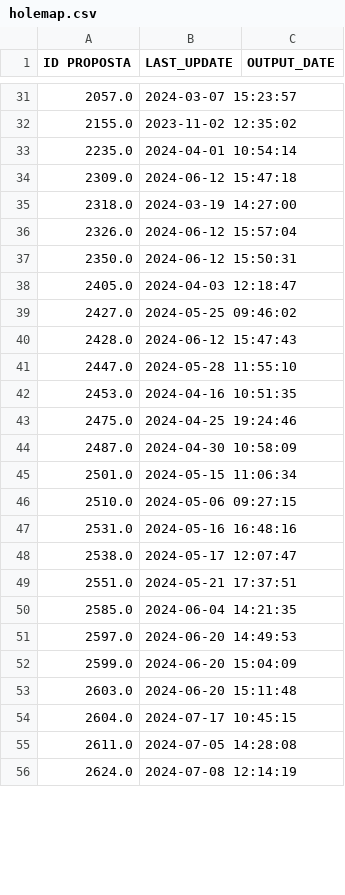
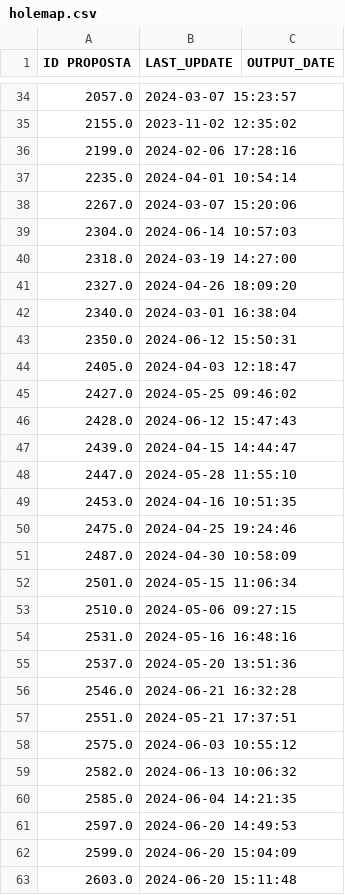
Before and after one commit to Kaua-Silva-Eshows/teste_dashboard_operacional, a CSV file: assets/csvs/holemap.csv, drawn as a sheet; only a part is shown, gaps mark what is left out; the shorter side is filled out with more unchanged rows; removed rows and columns are numbered as before the commit, all else as after; the diff covers the shown part only; the diff names each change by its address in the sheet, - before the commit and + after, or states it on an @@ line.

```diff
--- a/assets/csvs/holemap.csv
+++ b/assets/csvs/holemap.csv
+row 36: 2199.0 | 2024-02-06 17:28:16
-row 34: 2309.0 | 2024-06-12 15:47:18
+row 38: 2267.0 | 2024-03-07 15:20:06
+row 39: 2304.0 | 2024-06-14 10:57:03
-row 36: 2326.0 | 2024-06-12 15:57:04
+row 41: 2327.0 | 2024-04-26 18:09:20
+row 42: 2340.0 | 2024-03-01 16:38:04
+row 47: 2439.0 | 2024-04-15 14:44:47
-row 48: 2538.0 | 2024-05-17 12:07:47
+row 55: 2537.0 | 2024-05-20 13:51:36
+row 56: 2546.0 | 2024-06-21 16:32:28
+row 58: 2575.0 | 2024-06-03 10:55:12
+row 59: 2582.0 | 2024-06-13 10:06:32
```
Also changed, not shown: 19 added rows and 14 removed rows elsewhere in this file, 1 other file.
